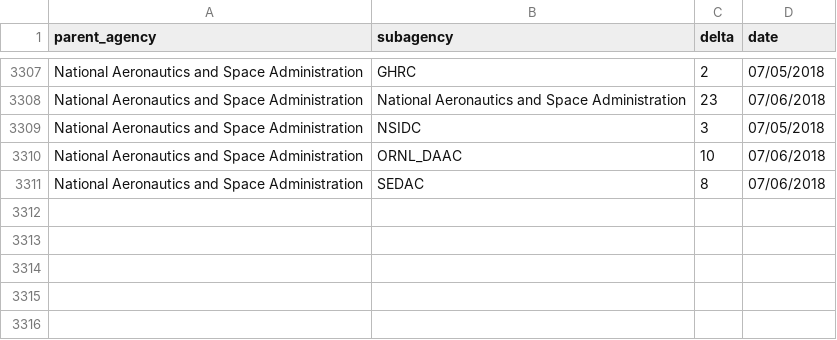
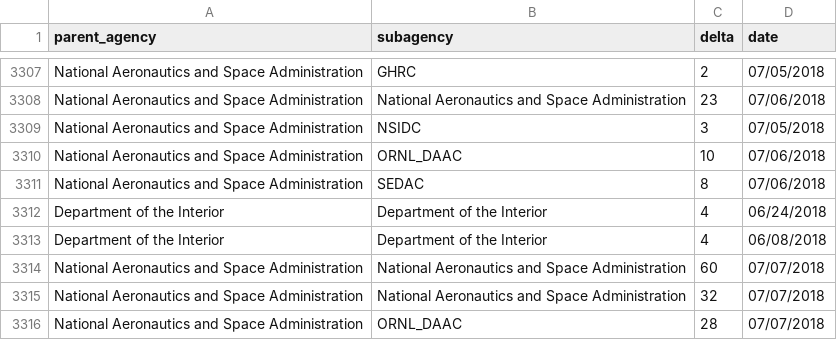
Before and after one commit to hancush/eyeball, a CSV file: output/log.csv, drawn as a sheet; only a part is shown, gaps mark what is left out.

```diff
--- a/output/log.csv
+++ b/output/log.csv
@@ -3311 +3311,6 @@ National Aeronautics and Space Administration,ORNL_DAAC,10,07/06/2018
 National Aeronautics and Space Administration,SEDAC,8,07/06/2018
+Department of the Interior,Department of the Interior,4,06/24/2018
+Department of the Interior,Department of the Interior,4,06/08/2018
+National Aeronautics and Space Administration,National Aeronautics and Space Administration,60,07/07/2018
+National Aeronautics and Space Administration,National Aeronautics and Space Administration,32,07/07/2018
+National Aeronautics and Space Administration,ORNL_DAAC,28,07/07/2018
```
Also changed, not shown: archive.csv, output/churn_summary.csv.
